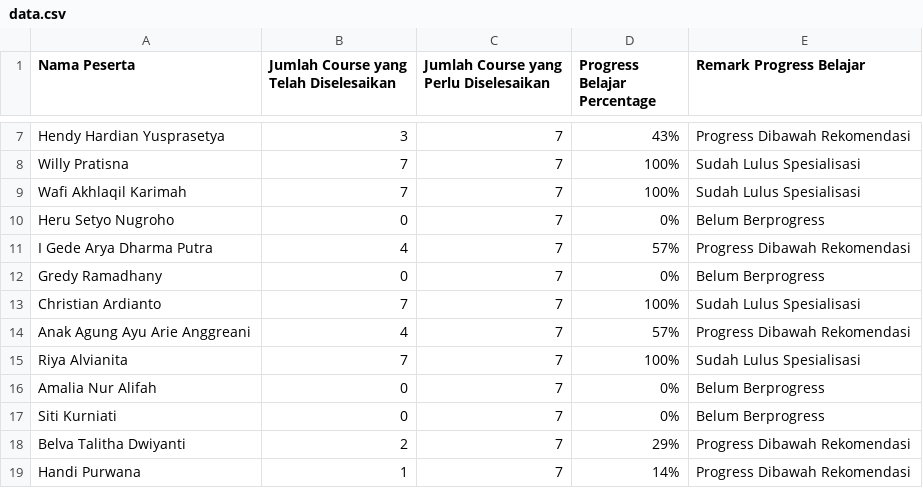
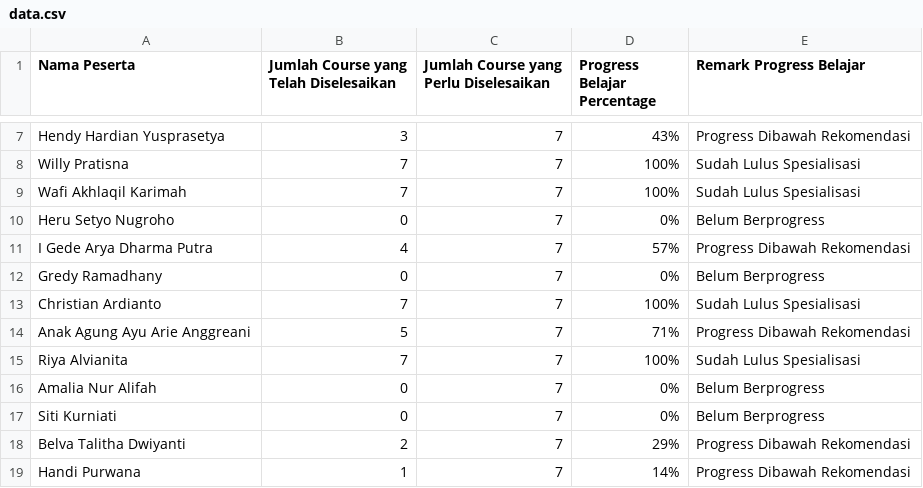
Before and after one commit to yosriku/gcc-dashboard, a CSV file: data.csv, drawn as a sheet; only a part is shown, gaps mark what is left out; the diff covers the shown part only.

```diff
--- a/data.csv
+++ b/data.csv
@@ -13,3 +13,3 @@ Gredy Ramadhany,0,7,0%,Belum Berprogress
 Christian Ardianto,7,7,100%,Sudah Lulus Spesialisasi
-Anak Agung Ayu Arie Anggreani,4,7,57%,Progress Dibawah Rekomendasi
+Anak Agung Ayu Arie Anggreani,5,7,71%,Progress Dibawah Rekomendasi
 Riya Alvianita,7,7,100%,Sudah Lulus Spesialisasi
```
Also changed, not shown: 20 edited cells elsewhere in this file, 1 other file.
